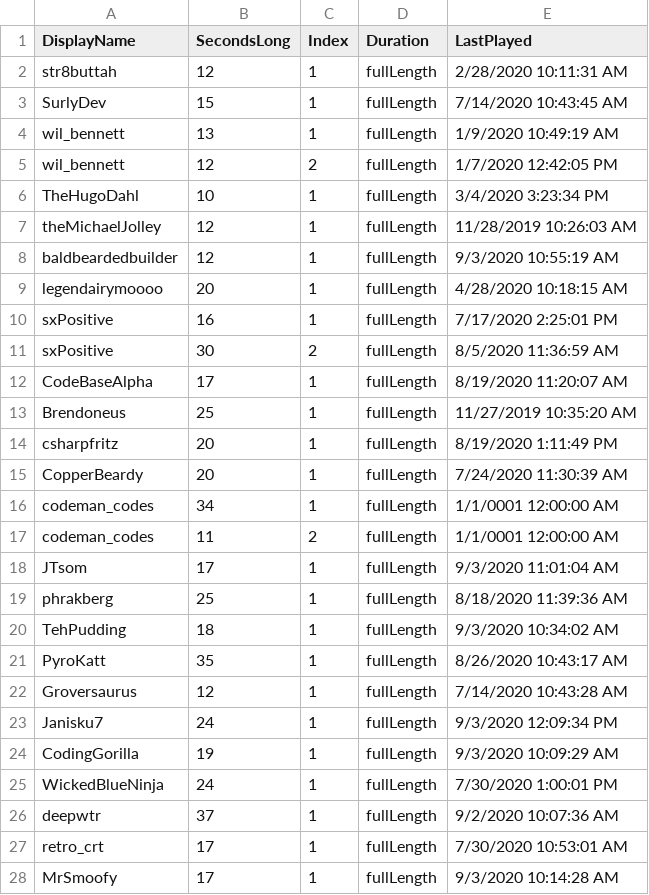
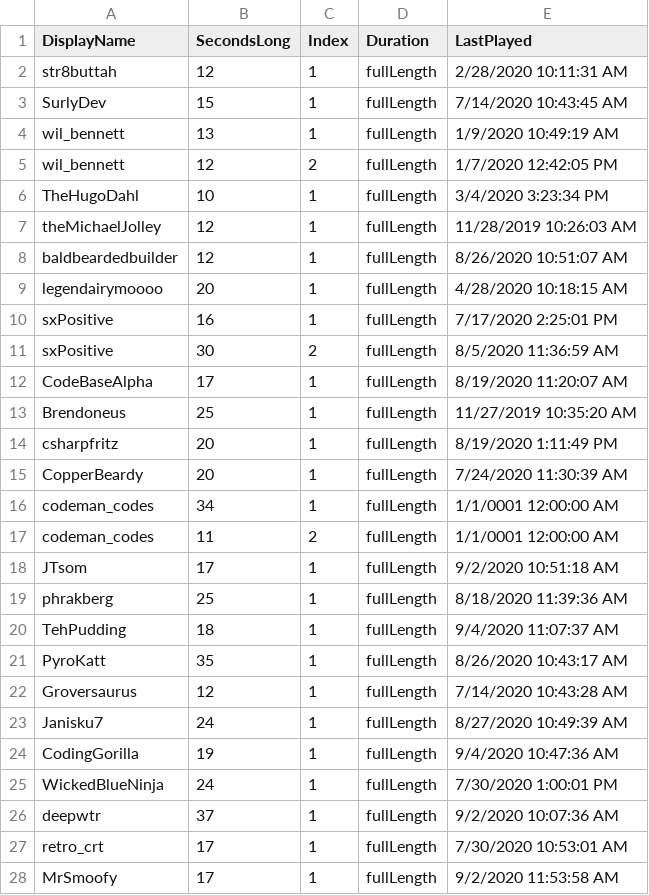
Before and after one commit to MillerMark/MrAnnouncerBot, a CSV file: MrAnnouncerBot/Data/Mr. Announcer Guy - Fanfare.csv, drawn as a sheet.

```diff
--- a/MrAnnouncerBot/Data/Mr. Announcer Guy - Fanfare.csv
+++ b/MrAnnouncerBot/Data/Mr. Announcer Guy - Fanfare.csv
@@ -7,3 +7,3 @@ TheHugoDahl,10,1,fullLength,3/4/2020 3:23:34 PM
 theMichaelJolley,12,1,fullLength,11/28/2019 10:26:03 AM
-baldbeardedbuilder,12,1,fullLength,9/3/2020 10:55:19 AM
+baldbeardedbuilder,12,1,fullLength,8/26/2020 10:51:07 AM
 legendairymoooo,20,1,fullLength,4/28/2020 10:18:15 AM
@@ -17,9 +17,9 @@ codeman_codes,34,1,fullLength,1/1/0001 12:00:00 AM
 codeman_codes,11,2,fullLength,1/1/0001 12:00:00 AM
-JTsom,17,1,fullLength,9/3/2020 11:01:04 AM
+JTsom,17,1,fullLength,9/2/2020 10:51:18 AM
 phrakberg,25,1,fullLength,8/18/2020 11:39:36 AM
-TehPudding,18,1,fullLength,9/3/2020 10:34:02 AM
+TehPudding,18,1,fullLength,9/4/2020 11:07:37 AM
 PyroKatt,35,1,fullLength,8/26/2020 10:43:17 AM
 Groversaurus,12,1,fullLength,7/14/2020 10:43:28 AM
-Janisku7,24,1,fullLength,9/3/2020 12:09:34 PM
-CodingGorilla,19,1,fullLength,9/3/2020 10:09:29 AM
+Janisku7,24,1,fullLength,8/27/2020 10:49:39 AM
+CodingGorilla,19,1,fullLength,9/4/2020 10:47:36 AM
 WickedBlueNinja,24,1,fullLength,7/30/2020 1:00:01 PM
@@ -27,2 +27,2 @@ deepwtr,37,1,fullLength,9/2/2020 10:07:36 AM
 retro_crt,17,1,fullLength,7/30/2020 10:53:01 AM
-MrSmoofy,17,1,fullLength,9/3/2020 10:14:28 AM
+MrSmoofy,17,1,fullLength,9/2/2020 11:53:58 AM
```
Also changed, not shown: 10 other files.
